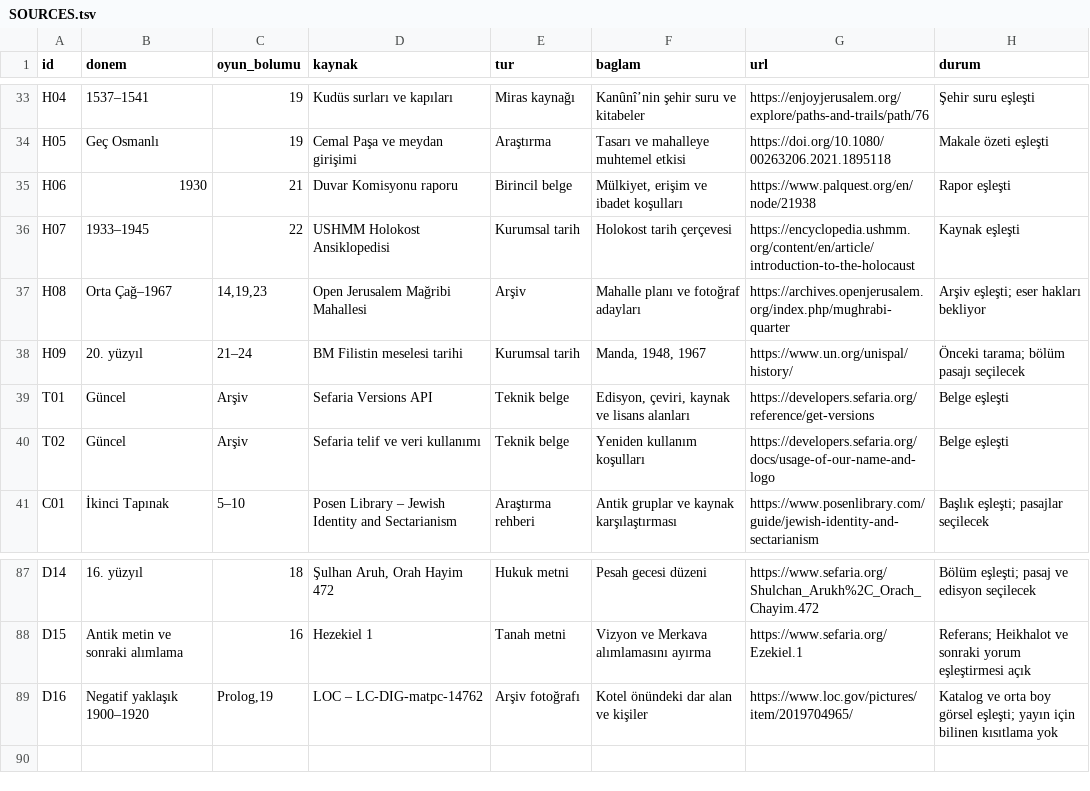
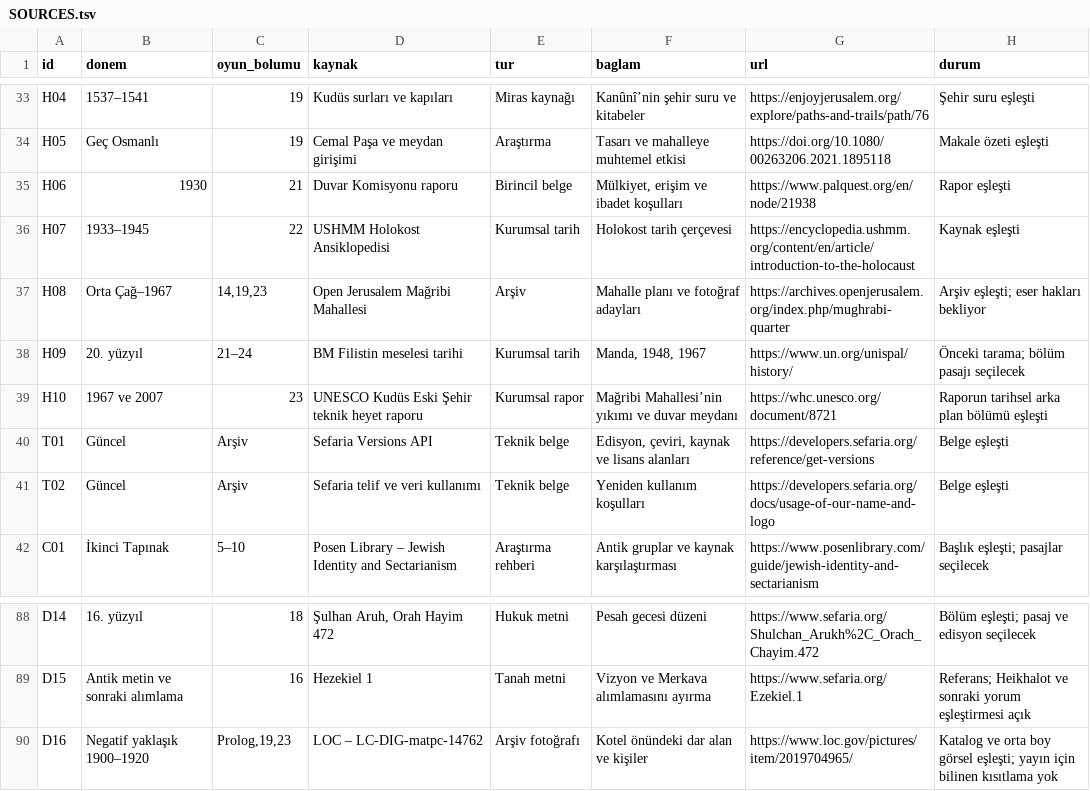
Before and after one commit to kaansavukduran/wall, a TSV file: docs/SOURCES.tsv, drawn as a sheet; only a part is shown, gaps mark what is left out.

```diff
--- a/docs/SOURCES.tsv
+++ b/docs/SOURCES.tsv
@@ -38,2 +38,3 @@ H08	Orta Çağ–1967	14,19,23	Open Jerusalem Mağribi Mahallesi	Arşiv	Mahalle
 H09	20. yüzyıl	21–24	BM Filistin meselesi tarihi	Kurumsal tarih	Manda, 1948, 1967	https://www.un.org/unispal/history/	Önceki tarama; bölüm pasajı seçilecek
+H10	1967 ve 2007	23	UNESCO Kudüs Eski Şehir teknik heyet raporu	Kurumsal rapor	Mağribi Mahallesi’nin yıkımı ve duvar meydanı	https://whc.unesco.org/document/8721	Raporun tarihsel arka plan bölümü eşleşti
 T01	Güncel	Arşiv	Sefaria Versions API	Teknik belge	Edisyon, çeviri, kaynak ve lisans alanları	https://developers.sefaria.org/reference/get-versions	Belge eşleşti
@@ -88,2 +89,2 @@ D14	16. yüzyıl	18	Şulhan Aruh, Orah Hayim 472	Hukuk metni	Pesah gecesi düzen
 D15	Antik metin ve sonraki alımlama	16	Hezekiel 1	Tanah metni	Vizyon ve Merkava alımlamasını ayırma	https://www.sefaria.org/Ezekiel.1	Referans; Heikhalot ve sonraki yorum eşleştirmesi açık
-D16	Negatif yaklaşık 1900–1920	Prolog,19	LOC – LC-DIG-matpc-14762	Arşiv fotoğrafı	Kotel önündeki dar alan ve kişiler	https://www.loc.gov/pictures/item/2019704965/	Katalog ve orta boy görsel eşleşti; yayın için bilinen kısıtlama yok
+D16	Negatif yaklaşık 1900–1920	Prolog,19,23	LOC – LC-DIG-matpc-14762	Arşiv fotoğrafı	Kotel önündeki dar alan ve kişiler	https://www.loc.gov/pictures/item/2019704965/	Katalog ve orta boy görsel eşleşti; yayın için bilinen kısıtlama yok
```
Also changed, not shown: 15 other files.
